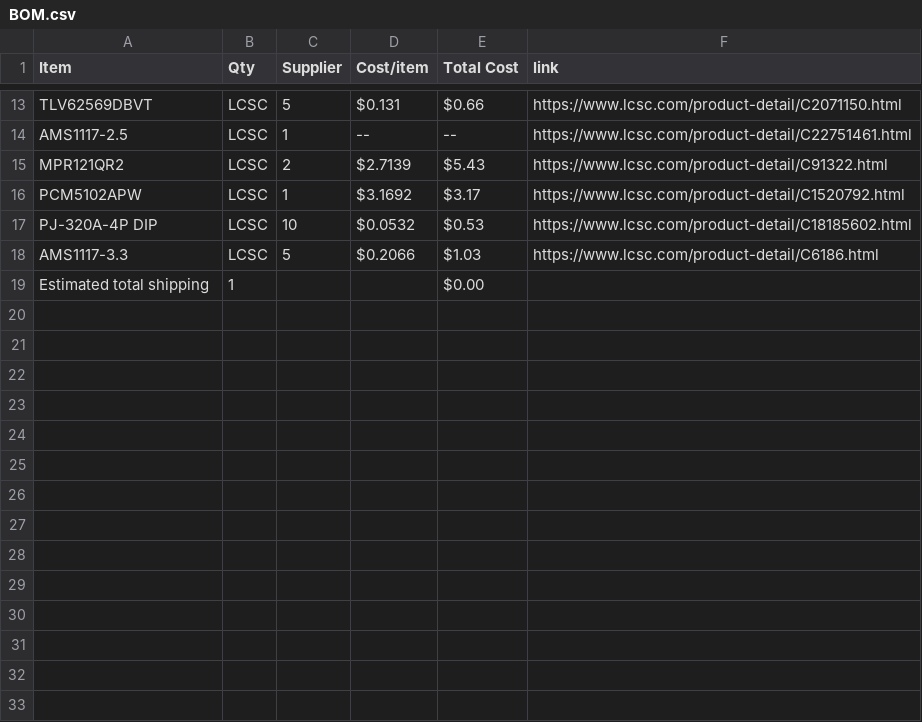
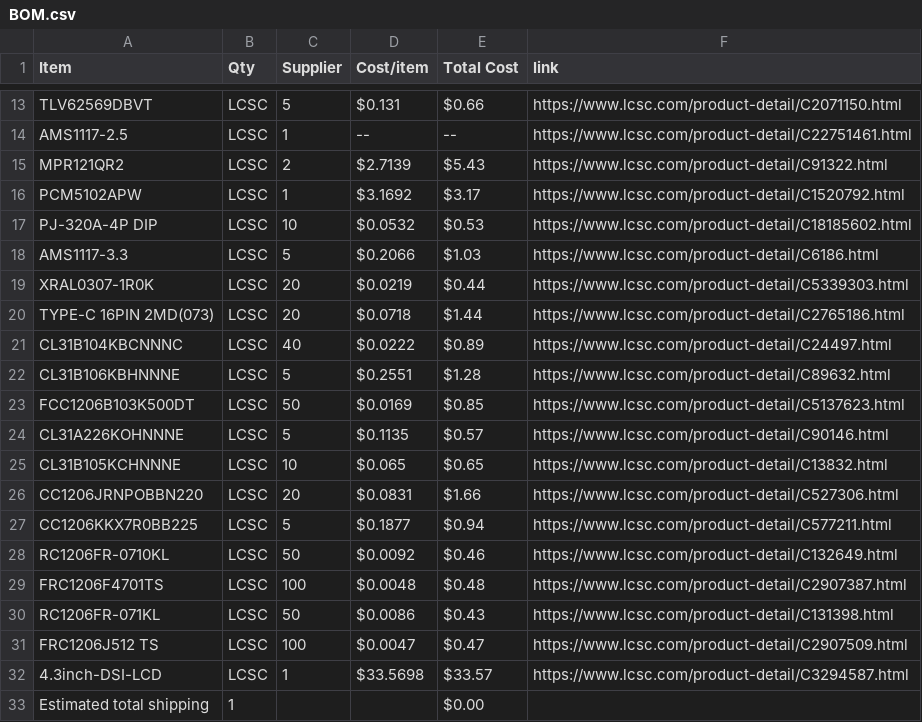
Before and after one commit to JustKardi/SYNTH777-HALFLIFE, a CSV file: BOM.csv, drawn as a sheet; only a part is shown, gaps mark what is left out; the diff names each change by its address in the sheet, - before the commit and + after, or states it on an @@ line.

Commit message:
Update BOM.csv with new components
Added new components to the BOM with details including part numbers, quantities, prices, and links.

```diff
--- a/BOM.csv
+++ b/BOM.csv
+row 19: XRAL0307-1R0K | LCSC | 20 | $0.0219 | $0.44 | https://www.lcsc.com/product-detail/C5339303.html
+row 20: TYPE-C 16PIN 2MD(073) | LCSC | 20 | $0.0718 | $1.44 | https://www.lcsc.com/product-detail/C2765186.html
+row 21: CL31B104KBCNNNC | LCSC | 40 | $0.0222 | $0.89 | https://www.lcsc.com/product-detail/C24497.html
+row 22: CL31B106KBHNNNE | LCSC | 5 | $0.2551 | $1.28 | https://www.lcsc.com/product-detail/C89632.html
+row 23: FCC1206B103K500DT | LCSC | 50 | $0.0169 | $0.85 | https://www.lcsc.com/product-detail/C5137623.html
+row 24: CL31A226KOHNNNE | LCSC | 5 | $0.1135 | $0.57 | https://www.lcsc.com/product-detail/C90146.html
+row 25: CL31B105KCHNNNE | LCSC | 10 | $0.065 | $0.65 | https://www.lcsc.com/product-detail/C13832.html
+row 26: CC1206JRNPOBBN220 | LCSC | 20 | $0.0831 | $1.66 | https://www.lcsc.com/product-detail/C527306.html
+row 27: CC1206KKX7R0BB225 | LCSC | 5 | $0.1877 | $0.94 | https://www.lcsc.com/product-detail/C577211.html
+row 28: RC1206FR-0710KL | LCSC | 50 | $0.0092 | $0.46 | https://www.lcsc.com/product-detail/C132649.html
+row 29: FRC1206F4701TS | LCSC | 100 | $0.0048 | $0.48 | https://www.lcsc.com/product-detail/C2907387.html
+row 30: RC1206FR-071KL | LCSC | 50 | $0.0086 | $0.43 | https://www.lcsc.com/product-detail/C131398.html
+row 31: FRC1206J512 TS | LCSC | 100 | $0.0047 | $0.47 | https://www.lcsc.com/product-detail/C2907509.html
+row 32: 4.3inch-DSI-LCD | LCSC | 1 | $33.5698 | $33.57 | https://www.lcsc.com/product-detail/C3294587.html
```
